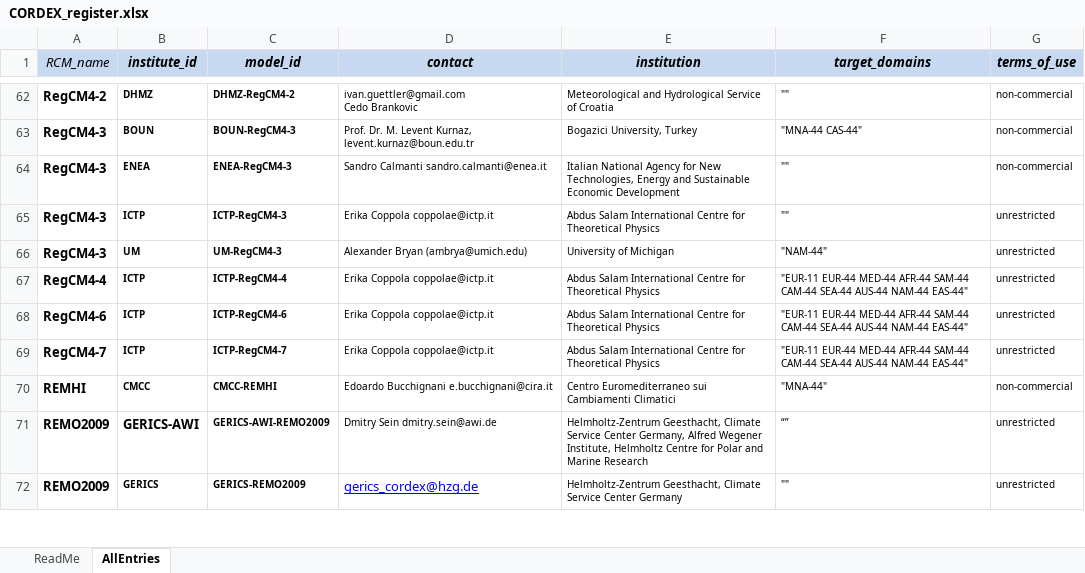
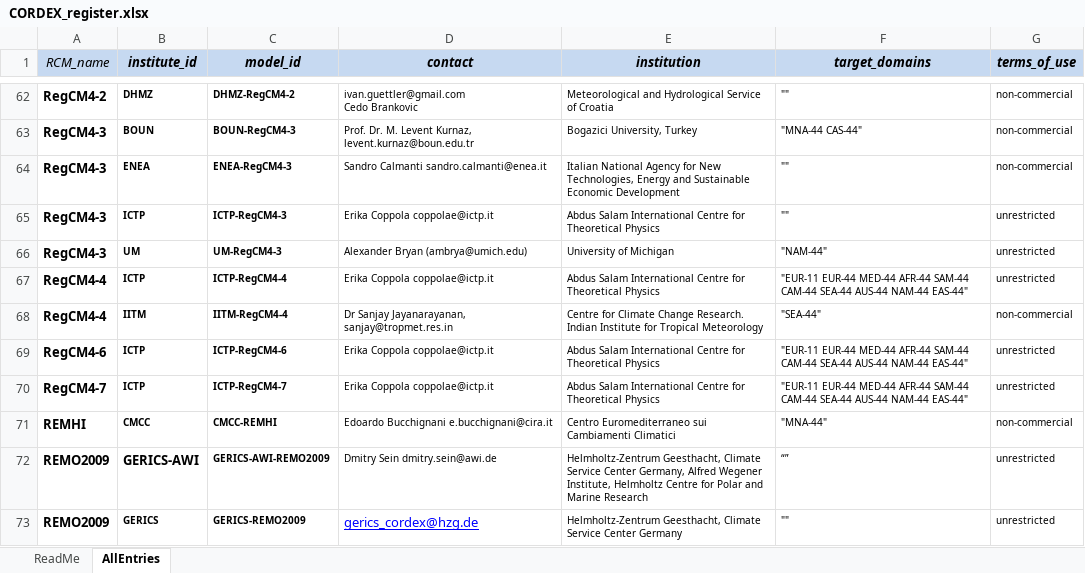
Before and after one commit to IS-ENES-Data/cordex, an Excel workbook: CORDEX_register.xlsx, sheet AllEntries, drawn as a sheet; only a part is shown, gaps mark what is left out; values as stored, in another font and other column widths than the file's, no borders; conditional formats not drawn; the diff names each change by its address in the sheet, - before the commit and + after, or states it on an @@ line.

Commit message:
Added IITM-RegCM4-4

```diff
--- a/CORDEX_register.xlsx (sheet AllEntries)
+++ b/CORDEX_register.xlsx (sheet AllEntries)
+row 68: RegCM4-4 | IITM | IITM-RegCM4-4 | Dr Sanjay Jayanarayanan, sanjay@tropmet.res.in | Centre for Climate Change Research. Indian Institute for Tropical Meteorology | "SEA-44" | non-commercial
```
